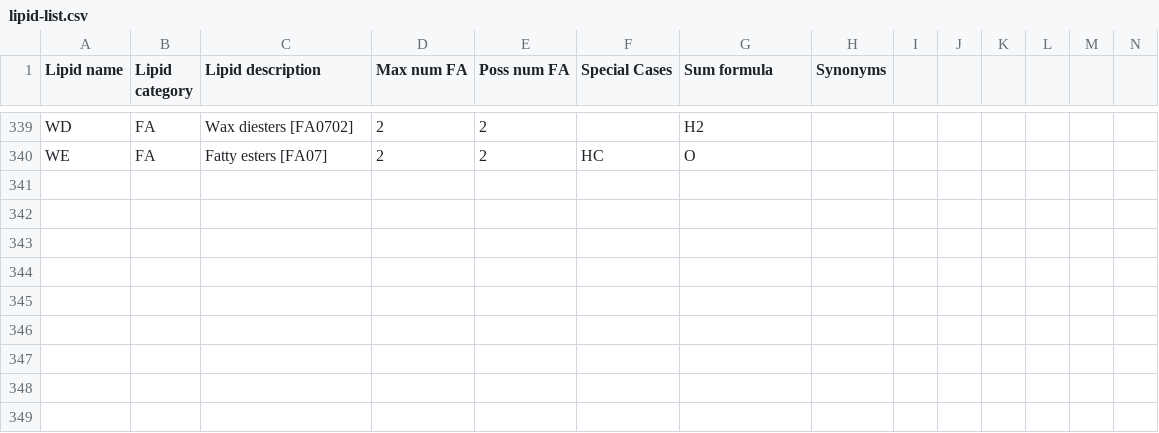
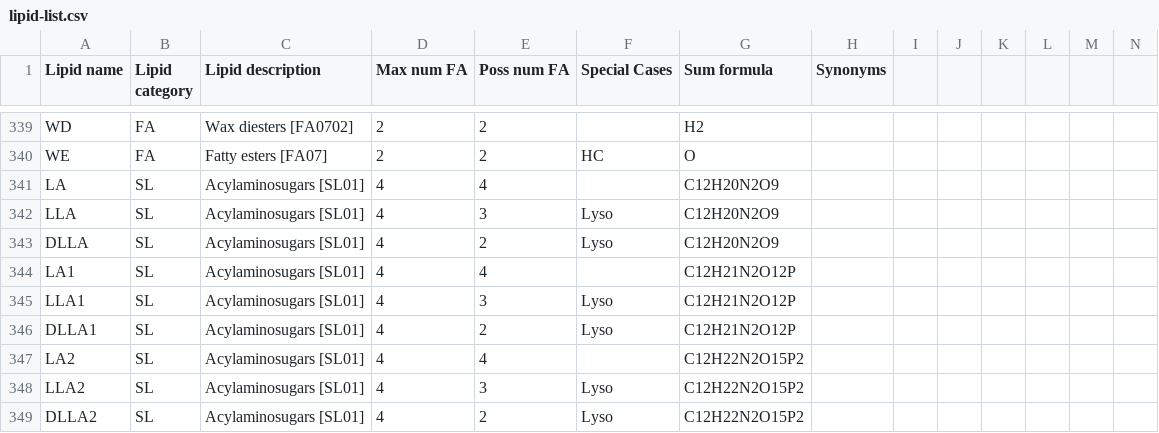
Before and after one commit to lifs-tools/pygoslin, a CSV file: pygoslin/data/goslin/lipid-list.csv, drawn as a sheet; only a part is shown, gaps mark what is left out; rows hold the shown columns only; the diff names each change by its address in the sheet, - before the commit and + after, or states it on an @@ line.

```diff
--- a/pygoslin/data/goslin/lipid-list.csv
+++ b/pygoslin/data/goslin/lipid-list.csv
+row 341: LA | SL | Acylaminosugars [SL01] | 4 | 4 |  | C12H20N2O9
+row 342: LLA | SL | Acylaminosugars [SL01] | 4 | 3 | Lyso | C12H20N2O9
+row 343: DLLA | SL | Acylaminosugars [SL01] | 4 | 2 | Lyso | C12H20N2O9
+row 344: LA1 | SL | Acylaminosugars [SL01] | 4 | 4 |  | C12H21N2O12P
+row 345: LLA1 | SL | Acylaminosugars [SL01] | 4 | 3 | Lyso | C12H21N2O12P
+row 346: DLLA1 | SL | Acylaminosugars [SL01] | 4 | 2 | Lyso | C12H21N2O12P
+row 347: LA2 | SL | Acylaminosugars [SL01] | 4 | 4 |  | C12H22N2O15P2
+row 348: LLA2 | SL | Acylaminosugars [SL01] | 4 | 3 | Lyso | C12H22N2O15P2
+row 349: DLLA2 | SL | Acylaminosugars [SL01] | 4 | 2 | Lyso | C12H22N2O15P2
```
Also changed, not shown: pygoslin/data/goslin/trivial_mediators.csv, 6 other files.
